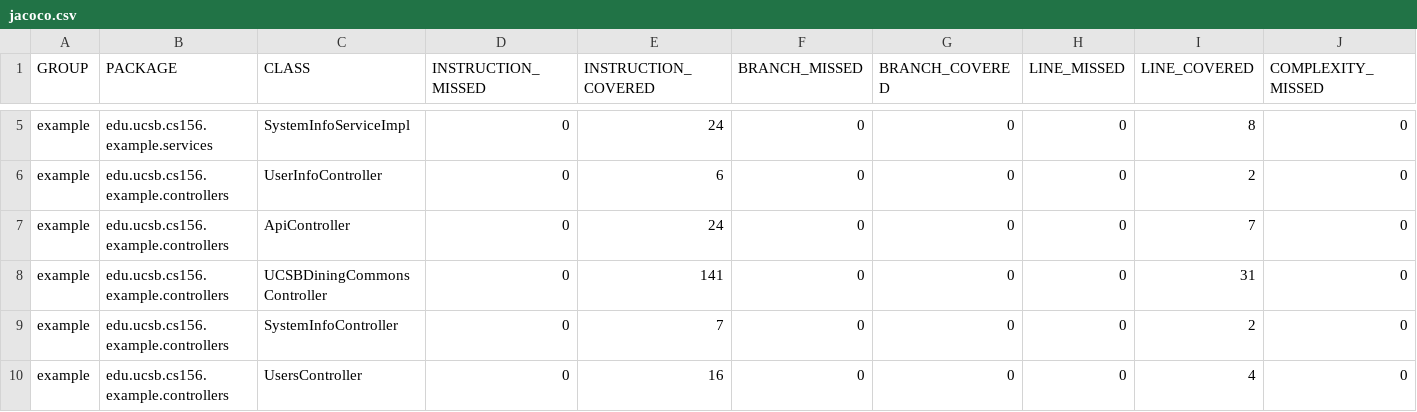
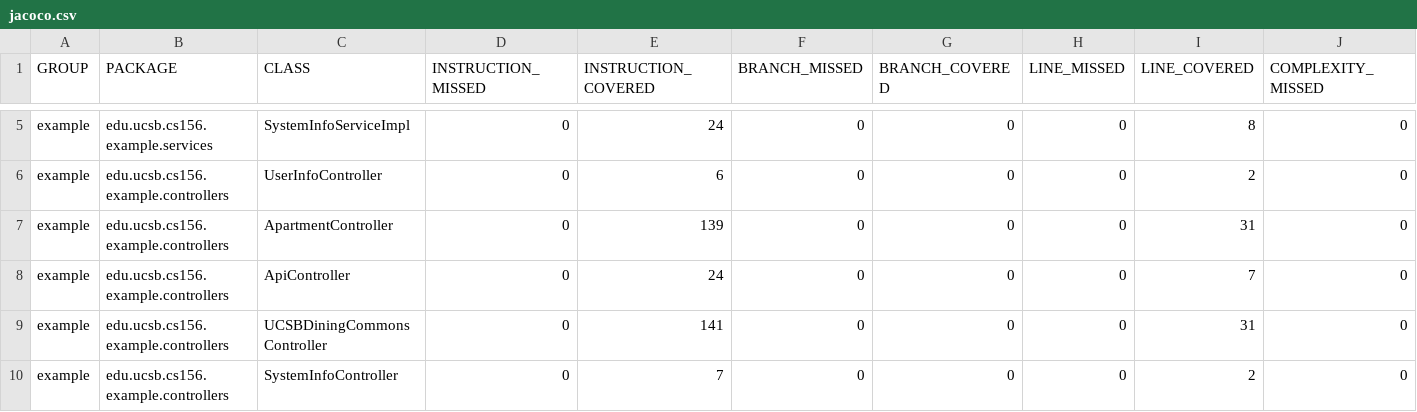
Before and after one commit to ucsb-cs156-s23/team03-s23-6pm-4, a CSV file: jacoco/jacoco.csv, drawn as a sheet; only a part is shown, gaps mark what is left out; the shorter side is filled out with more unchanged rows; rows hold the shown columns only; the diff names each change by its address in the sheet, - before the commit and + after, or states it on an @@ line.

Commit message:
Deploying to gh-pages from @ ucsb-cs156-s23/team03-s23-6pm-4@aae72e965740bdc35f4dc4351c4efd39da2ff15d 🚀

```diff
--- a/jacoco/jacoco.csv
+++ b/jacoco/jacoco.csv
+row 7: example | edu.ucsb.cs156.example.controllers | ApartmentController | 0 | 139 | 0 | 0 | 0 | 31 | 0
```
Also changed, not shown: 7 other files.
